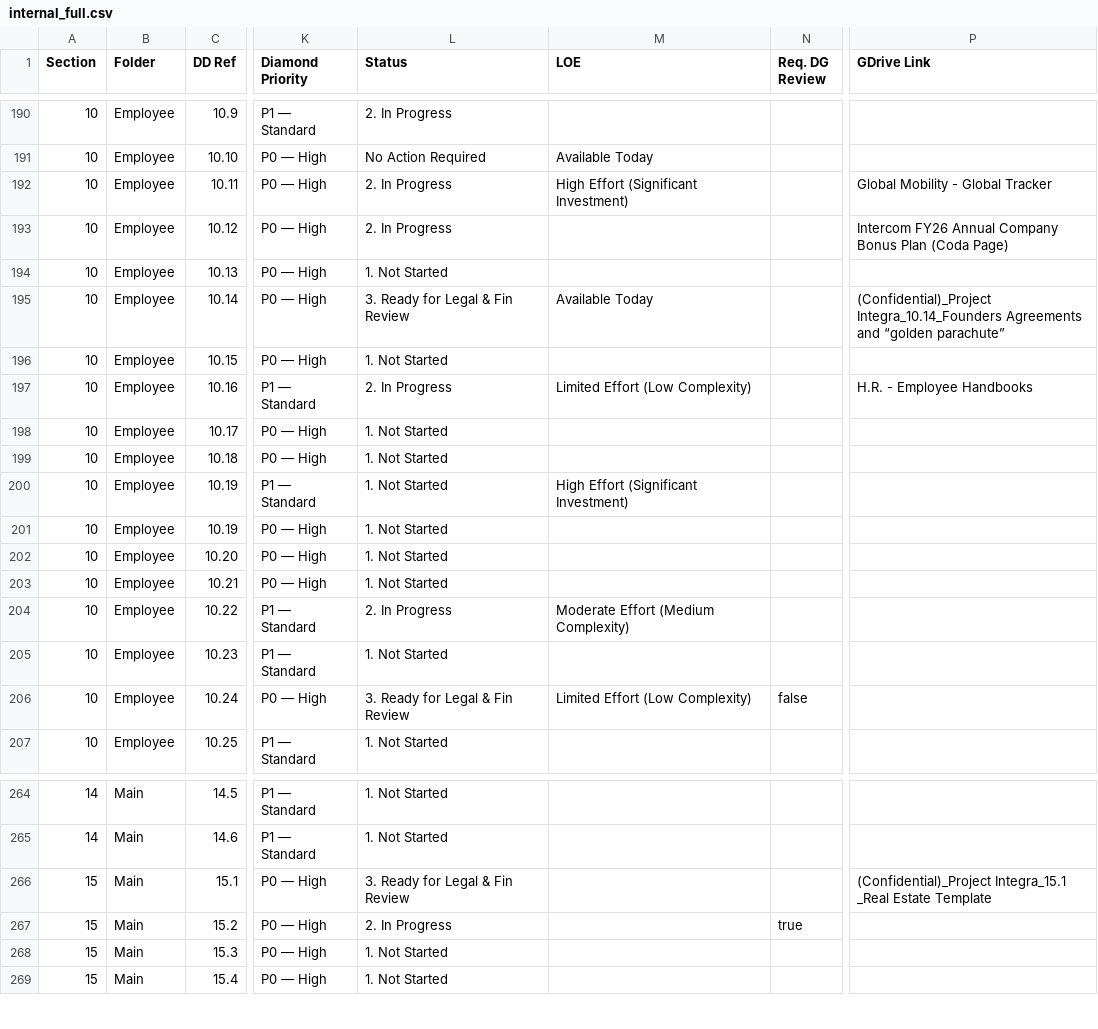
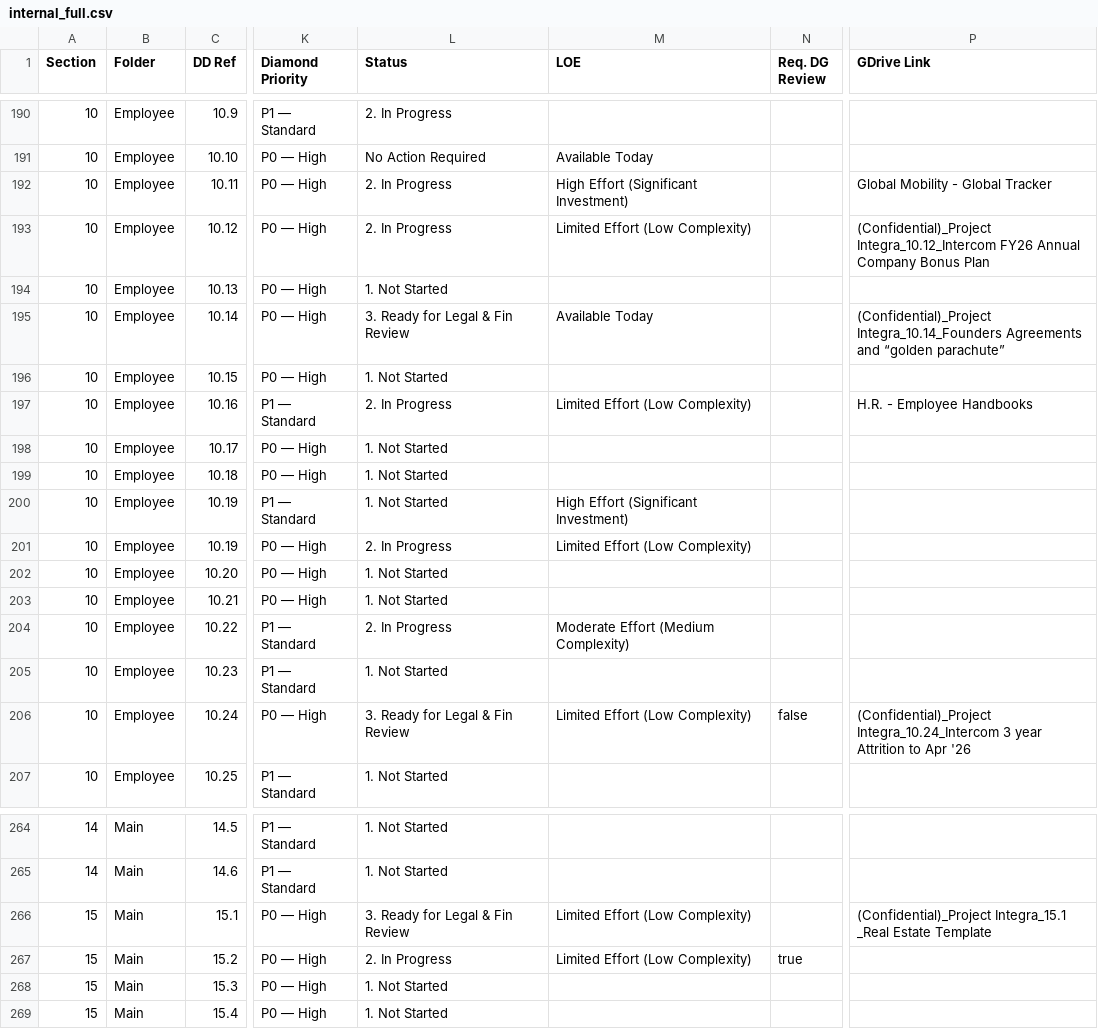
Before and after one commit to tbettles-code/integra-dd-data, a CSV file: data/internal_full.csv, drawn as a sheet; only a part is shown, gaps mark what is left out; the diff names each change by its address in the sheet, - before the commit and + after, or states it on an @@ line.

Commit message:
Update DD external view — 2026-05-03T21:18:01.157Z

```diff
--- a/data/internal_full.csv
+++ b/data/internal_full.csv
-M193 (LOE): (empty)
+M193 (LOE): Limited Effort (Low Complexity)
-P193 (GDrive Link): Intercom FY26 Annual Company Bonus Plan (Coda Page)
+P193 (GDrive Link): (Confidential)_Project Integra_10.12_Intercom FY26 Annual Company Bonus Plan
-L201 (Status): 1. Not Started
+L201 (Status): 2. In Progress
-M201 (LOE): (empty)
+M201 (LOE): Limited Effort (Low Complexity)
-P206 (GDrive Link): (empty)
+P206 (GDrive Link): (Confidential)_Project Integra_10.24_Intercom 3 year Attrition to Apr '26
-M266:M267 (LOE): (empty)
+M266:M267 (LOE): Limited Effort (Low Complexity)
```
